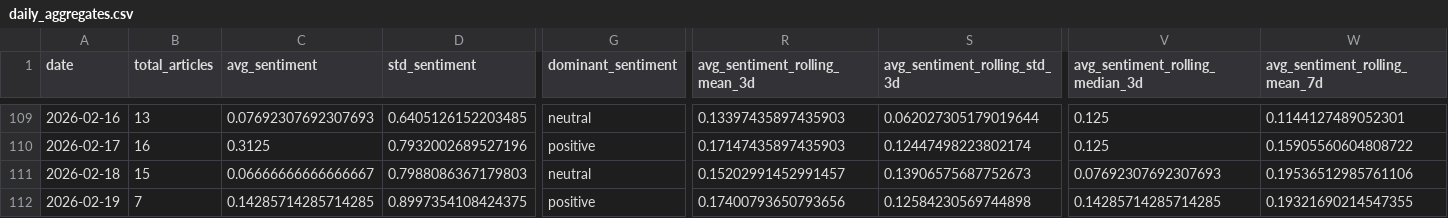
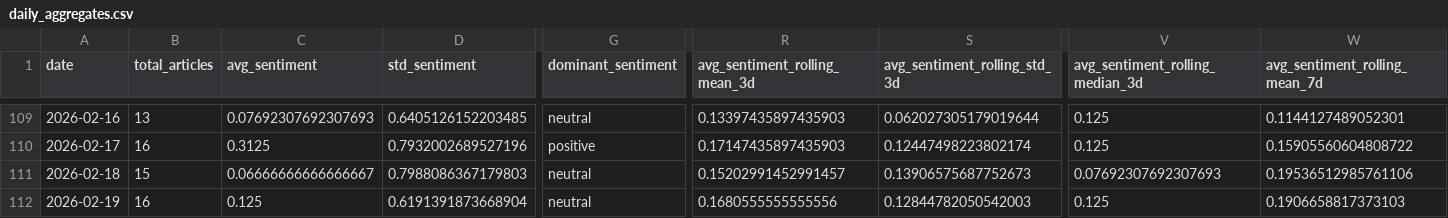
Before and after one commit to davidjosipovic/news-trend-analysis, a CSV file: data/processed/daily_aggregates.csv, drawn as a sheet; only a part is shown, gaps mark what is left out; the diff covers the shown part only; the diff names each change by its address in the sheet, - before the commit and + after, or states it on an @@ line.

```diff
--- a/data/processed/daily_aggregates.csv
+++ b/data/processed/daily_aggregates.csv
-B112 (total_articles): 7
+B112 (total_articles): 16
-C112 (avg_sentiment): 0.14285714285714285
+C112 (avg_sentiment): 0.125
-D112 (std_sentiment): 0.8997354108424375
+D112 (std_sentiment): 0.6191391873668904
-G112 (dominant_sentiment): positive
+G112 (dominant_sentiment): neutral
-R112 (avg_sentiment_rolling_mean_3d): 0.17400793650793656
+R112 (avg_sentiment_rolling_mean_3d): 0.1680555555555556
-S112 (avg_sentiment_rolling_std_3d): 0.12584230569744898
+S112 (avg_sentiment_rolling_std_3d): 0.12844782050542003
-V112 (avg_sentiment_rolling_median_3d): 0.14285714285714285
+V112 (avg_sentiment_rolling_median_3d): 0.125
-W112 (avg_sentiment_rolling_mean_7d): 0.19321690214547355
+W112 (avg_sentiment_rolling_mean_7d): 0.1906658817373103
```
Also changed, not shown: 27 edited cells elsewhere in this file, 12 other files.
